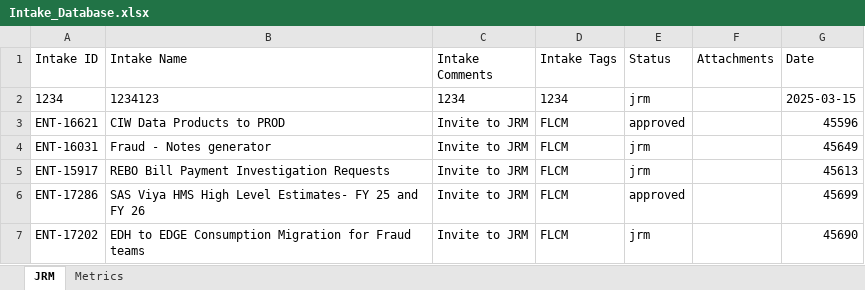
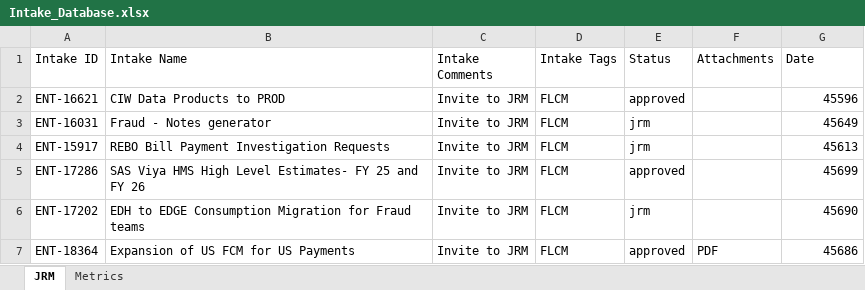
Before and after one commit to Parthiv18/intake, an Excel workbook: Intake_Database.xlsx, sheet JRM, drawn as a sheet; only a part is shown; the shorter side is filled out with more unchanged rows; values as stored, in another font and other column widths than the file's, no borders; the diff names each change by its address in the sheet, - before the commit and + after, or states it on an @@ line.

Commit message:
Delete card 1234

```diff
--- a/Intake_Database.xlsx (sheet JRM)
+++ b/Intake_Database.xlsx (sheet JRM)
-row 2: 1234 | 1234123 | 1234 | 1234 | jrm |  | 2025-03-15
```
